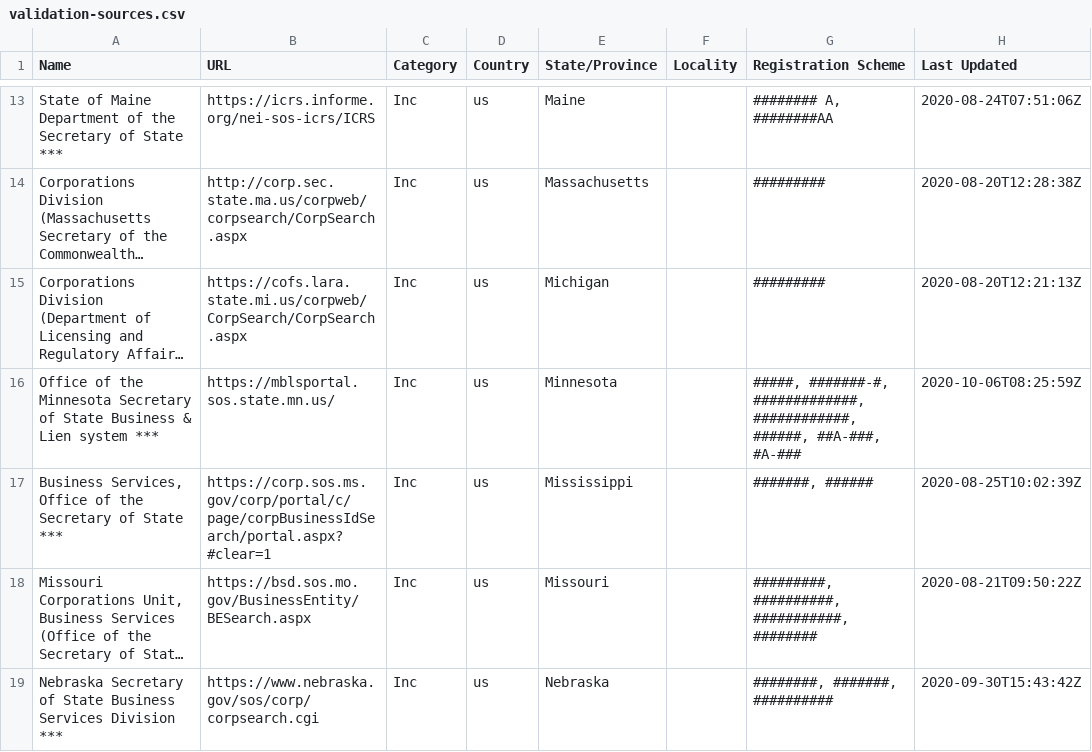
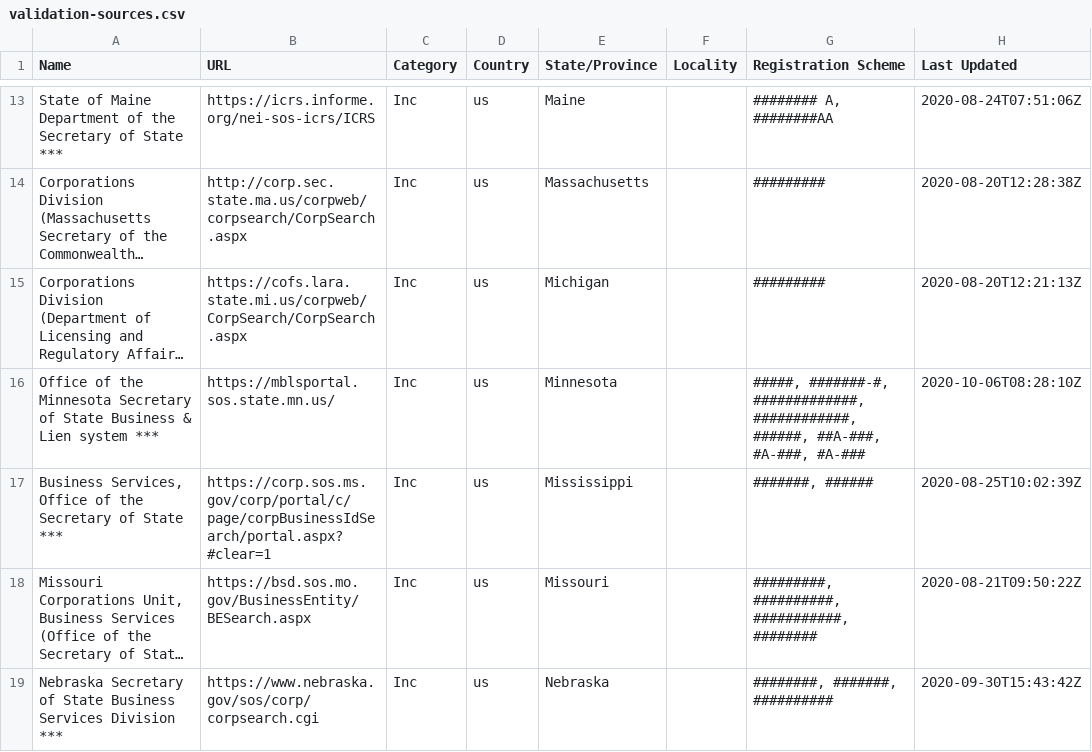
Before and after one commit to digicert/reports, a CSV file: validation-sources/validation-sources.csv, drawn as a sheet; only a part is shown, gaps mark what is left out; long unchanged cells end in …; the diff names each change by its address in the sheet, - before the commit and + after, or states it on an @@ line.

Commit message:
update validation sources csv

```diff
--- a/validation-sources/validation-sources.csv
+++ b/validation-sources/validation-sources.csv
-G16 (Registration Scheme): …######, ##A-###, #A-###
+G16 (Registration Scheme): …######, ##A-###, #A-###, #A-###
-H16 (Last Updated): 2020-10-06T08:25:59Z
+H16 (Last Updated): 2020-10-06T08:28:10Z
```
